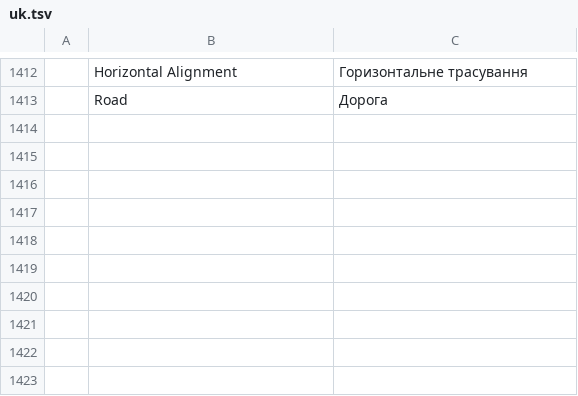
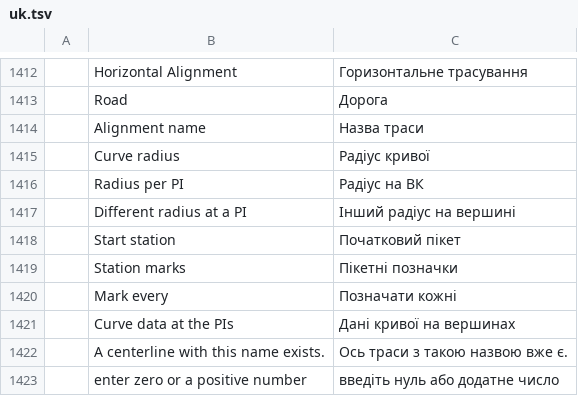
Before and after one commit to jos25-2026/cadcraft, a TSV file: crates/ui-egui/src/i18n/uk.tsv, drawn as a sheet; only a part is shown, gaps mark what is left out; the diff names each change by its address in the sheet, - before the commit and + after, or states it on an @@ line.

```diff
--- a/crates/ui-egui/src/i18n/uk.tsv
+++ b/crates/ui-egui/src/i18n/uk.tsv
+row 1414:  | Alignment name | Назва траси
+row 1415:  | Curve radius | Радіус кривої
+row 1416:  | Radius per PI | Радіус на ВК
+row 1417:  | Different radius at a PI | Інший радіус на вершині
+row 1418:  | Start station | Початковий пікет
+row 1419:  | Station marks | Пікетні позначки
+row 1420:  | Mark every | Позначати кожні
+row 1421:  | Curve data at the PIs | Дані кривої на вершинах
+row 1422:  | A centerline with this name exists. | Ось траси з такою назвою вже є.
+row 1423:  | enter zero or a positive number | введіть нуль або додатне число
```
Also changed, not shown: 8 other files.
